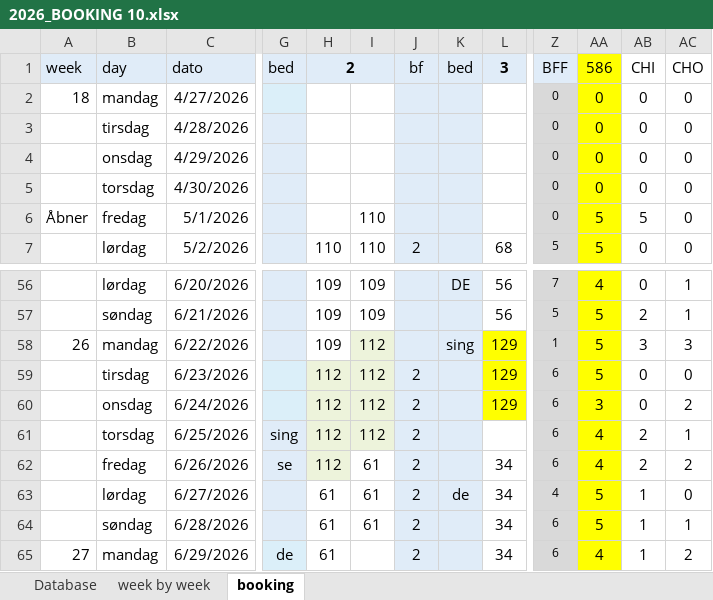
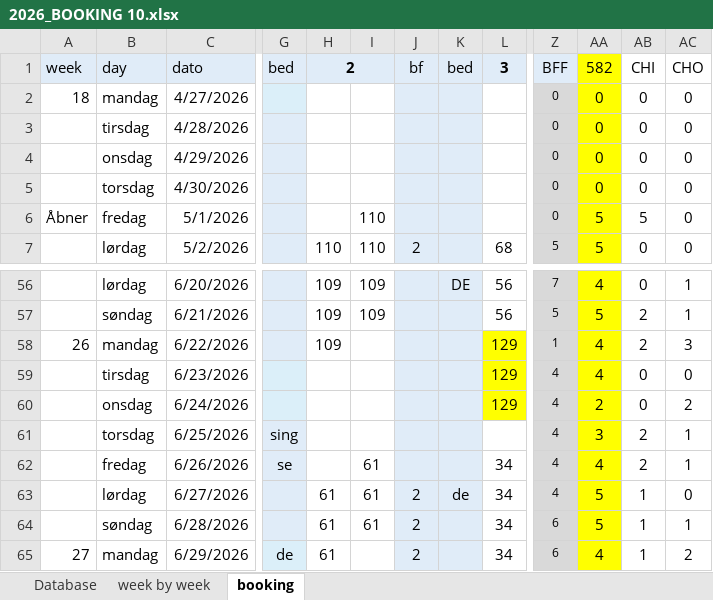
Before and after one commit to Hammerknuden/HK-portal-20, an Excel workbook: data/2026_BOOKING 10.xlsx, sheet booking, drawn as a sheet; only a part is shown, gaps mark what is left out; values as stored, in another font and other column widths than the file's, no borders; the diff names each change by its address in the sheet, - before the commit and + after, or states it on an @@ line.

Commit message:
excel update samt regulering af init state

```diff
--- a/data/2026_BOOKING 10.xlsx (sheet booking)
+++ b/data/2026_BOOKING 10.xlsx (sheet booking)
-AA1: 586
+AA1: 582
-I58:I61: 112
+I58:I61: (empty)
-I58 fill: #EDF3DB
+I58 fill: none
-K58: sing
+K58: (empty)
-AA58:AA59: 5
+AA58:AA59: 4
-AB58: 3
+AB58: 2
-H59:H62: 112
+H59:H62: (empty)
-H59:I61 fill: #EDF3DB
+H59:I61 fill: none
-J59:J62: 2
+J59:J62: (empty)
-Z59:Z62: 6
+Z59:Z62: 4
-AA60: 3
+AA60: 2
-AA61: 4
+AA61: 3
-H62 fill: #EDF3DB
+H62 fill: none
-AC62: 2
+AC62: 1
```
Also changed, not shown: sheet Database, sheet week by week, charts or pictures, 1 other file.
